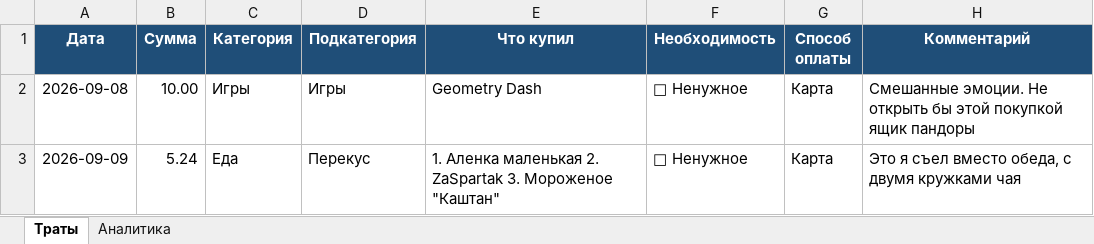
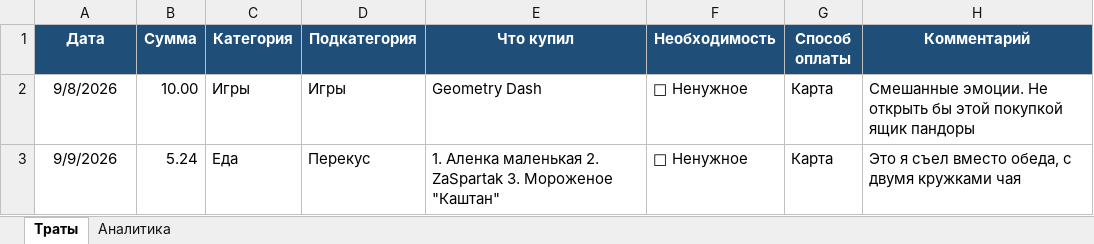
Before and after one commit to NearVich/zhivot, an Excel workbook: УЧЁТ__ТРАТ.xlsx, sheet Траты, drawn as a sheet; values as stored, in another font and other column widths than the file's, no borders; conditional formats not drawn; the diff names each change by its address in the sheet, - before the commit and + after, or states it on an @@ line.

```diff
--- a/УЧЁТ__ТРАТ.xlsx (sheet Траты)
+++ b/УЧЁТ__ТРАТ.xlsx (sheet Траты)
-A2 (Дата): 2026-09-08
+A2 (Дата): 9/8/2026
-A3 (Дата): 2026-09-09
+A3 (Дата): 9/9/2026
```
Also changed, not shown: sheet Аналитика, charts or pictures, животноводство/перевесы/перевеска август 2026.xlsx.
